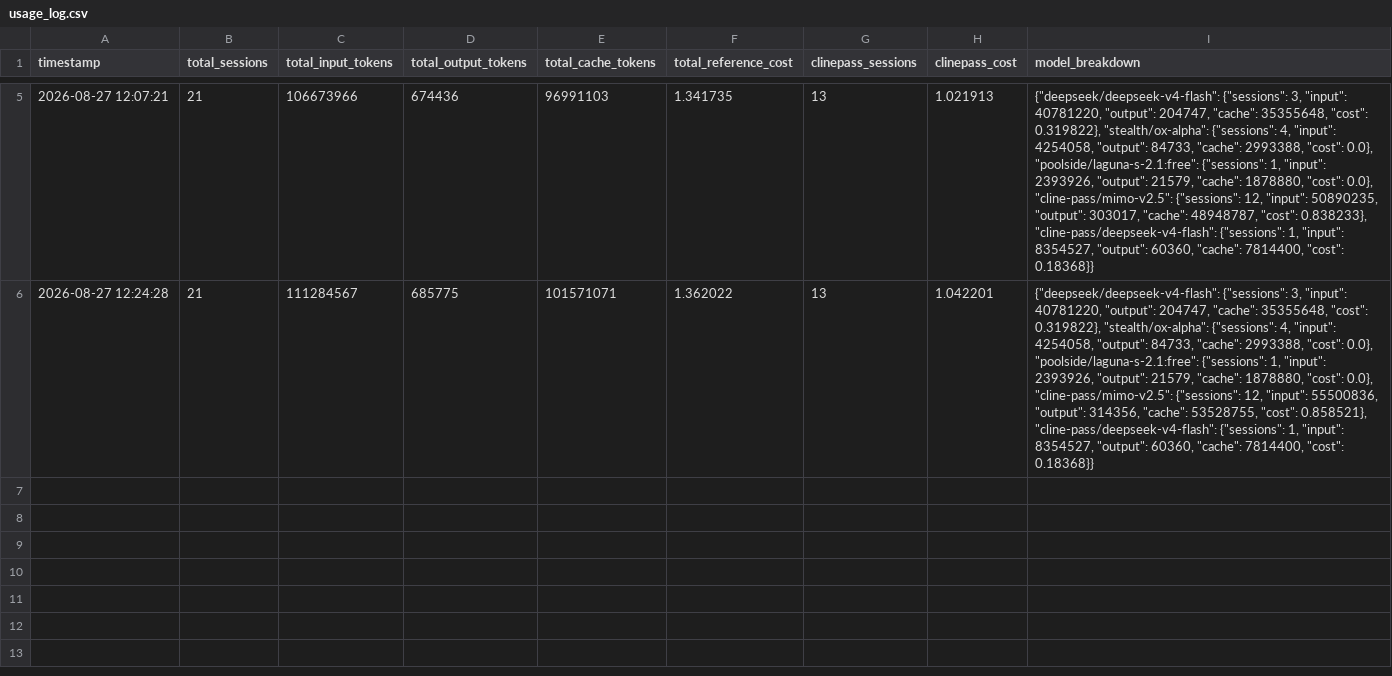
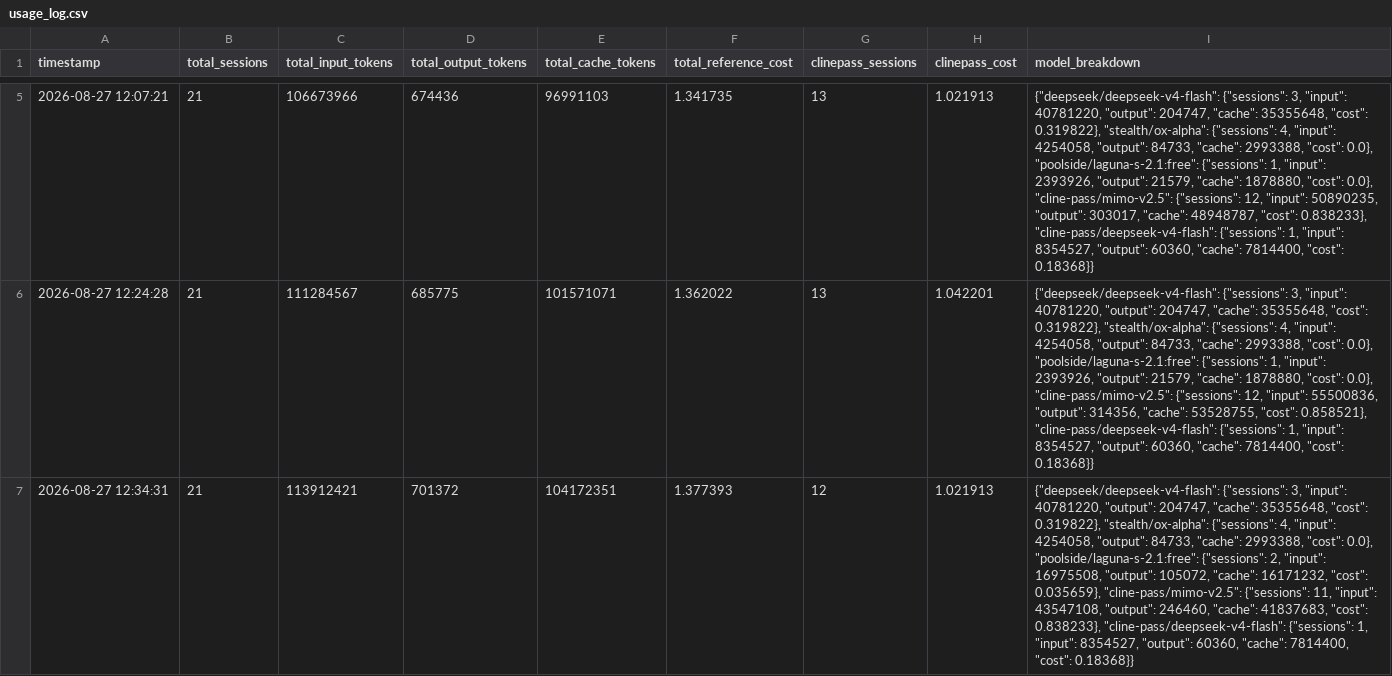
Before and after one commit to kas1987/.001_Cline, a CSV file: _Per_Cline_Chat/usage_log.csv, drawn as a sheet; only a part is shown, gaps mark what is left out; the diff names each change by its address in the sheet, - before the commit and + after, or states it on an @@ line.

Commit message:
docs: add daily usage finding and micro-charge observation

```diff
--- a/_Per_Cline_Chat/usage_log.csv
+++ b/_Per_Cline_Chat/usage_log.csv
+row 7: 2026-08-27 12:34:31 | 21 | 113912421 | 701372 | 104172351 | 1.377393 | 12 | 1.021913 | {"deepseek/deepseek-v4-flash": {"sessions": 3, "input": 40781220, "output": 204747, "cache": 35355648, "cost": 0.319822}, "stealth/ox-alpha": {"sessions": 4, "input": 4254058, "output": 84733, "cache": 2993388, "cost": 0.0}, "poolside/laguna-s-2.1:free": {"sessions": 2, "input": 16975508, "output": 105072, "cache": 16171232, "cost": 0.035659}, "cline-pass/mimo-v2.5": {"sessions": 11, "input": 43547108, "output": 246460, "cache": 41837683, "cost": 0.838233}, "cline-pass/deepseek-v4-flash": {"sessions": 1, "input": 8354527, "output": 60360, "cache": 7814400, "cost": 0.18368}}
```
Also changed, not shown: 1 other file.
